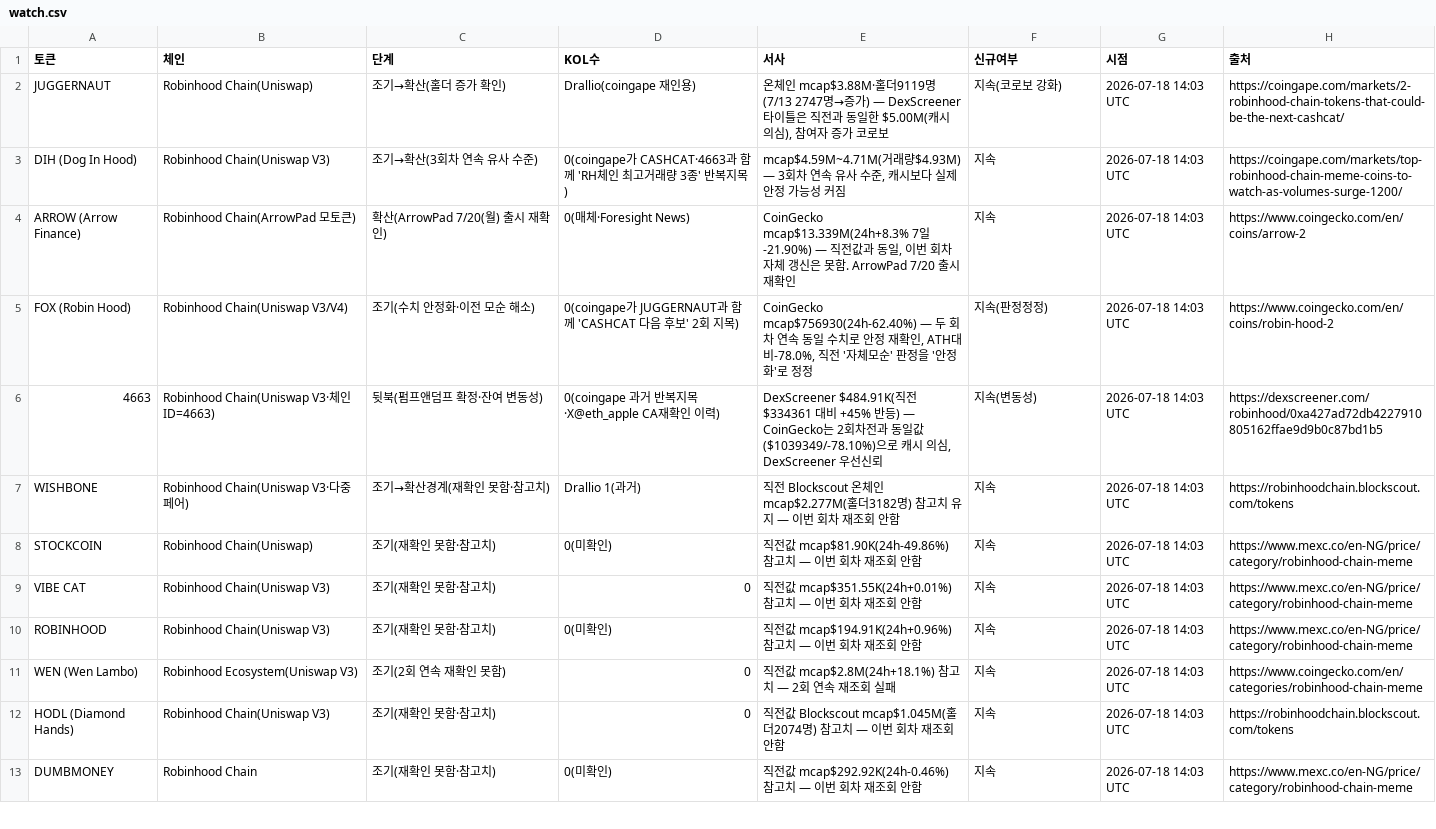
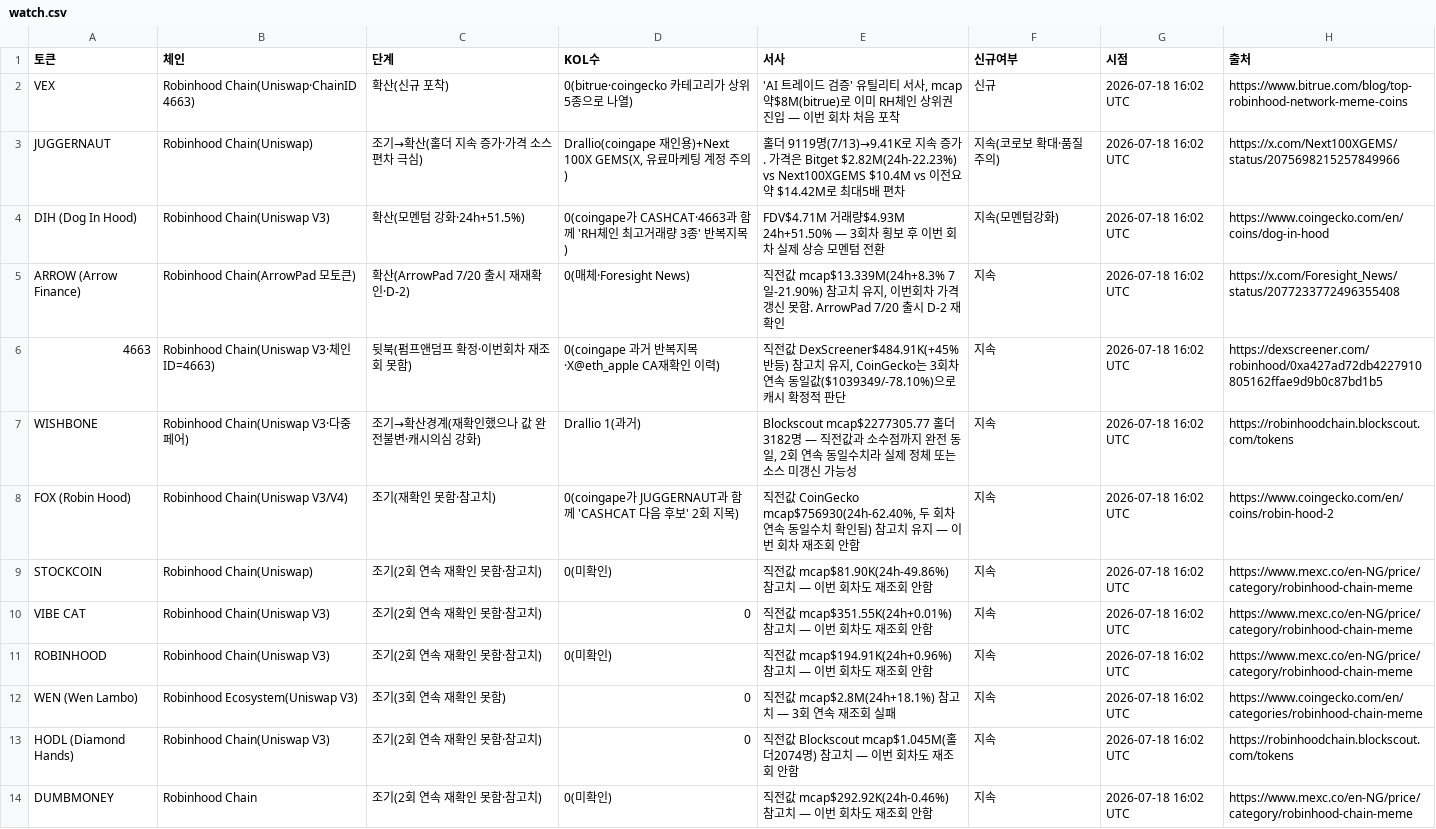
Before and after one commit to HoinKwak/study, a CSV file: research/kol/watch.csv, drawn as a sheet; only a part is shown; removed rows and columns are numbered as before the commit, all else as after; the diff covers the shown part only; the diff names each change by its address in the sheet, - before the commit and + after, or states it on an @@ line.

```diff
--- a/research/kol/watch.csv
+++ b/research/kol/watch.csv
+row 2: VEX | Robinhood Chain(Uniswap·ChainID 4663) | 확산(신규 포착) | 0(bitrue·coingecko 카테고리가 상위5종으로 나열) | 'AI 트레이드 검증' 유틸리티 서사, mcap 약$8M(bitrue)로 이미 RH체인 상위권 진입 — 이번 회차 처음 포착 | 신규 | 2026-07-18 16:02 UTC | https://www.bitrue.com/blog/top-robinhood-network-meme-coins
-C3 (단계): 조기→확산(홀더 증가 확인)
+C3 (단계): 조기→확산(홀더 지속 증가·가격 소스편차 극심)
-D3 (KOL수): Drallio(coingape 재인용)
+D3 (KOL수): Drallio(coingape 재인용)+Next 100X GEMS(X, 유료마케팅 계정 주의)
-E3 (서사): 온체인 mcap$3.88M·홀더9119명(7/13 2747명→증가) — DexScreener 타이틀은 직전과 동일한 $5.00M(캐시 의심), 참여자 증가 코로보
+E3 (서사): 홀더 9119명(7/13)→9.41K로 지속 증가. 가격은 Bitget $2.82M(24h-22.23%) vs Next100XGEMS $10.4M vs 이전요약 $14.42M로 최대5배 편차
-F3 (신규여부): 지속(코로보 강화)
+F3 (신규여부): 지속(코로보 확대·품질 주의)
-G3:G5 (시점): 2026-07-18 14:03 UTC
+G3:G5 (시점): 2026-07-18 16:02 UTC
-H3 (출처): https://coingape.com/markets/2-robinhood-chain-tokens-that-could-be-the-next-cashcat/
+H3 (출처): https://x.com/Next100XGEMS/status/2075698215257849966
-C4 (단계): 조기→확산(3회차 연속 유사 수준)
+C4 (단계): 확산(모멘텀 강화·24h+51.5%)
-E4 (서사): mcap$4.59M~4.71M(거래량$4.93M) — 3회차 연속 유사 수준, 캐시보다 실제 안정 가능성 커짐
+E4 (서사): FDV$4.71M 거래량$4.93M 24h+51.50% — 3회차 횡보 후 이번 회차 실제 상승 모멘텀 전환
-F4 (신규여부): 지속
+F4 (신규여부): 지속(모멘텀강화)
-H4 (출처): https://coingape.com/markets/top-robinhood-chain-meme-coins-to-watch-as-volumes-surge-1200/
+H4 (출처): https://www.coingecko.com/en/coins/dog-in-hood
-C5 (단계): 확산(ArrowPad 7/20(월) 출시 재확인)
+C5 (단계): 확산(ArrowPad 7/20 출시 재재확인·D-2)
-E5 (서사): CoinGecko mcap$13.339M(24h+8.3% 7일-21.90%) — 직전값과 동일, 이번 회차 자체 갱신은 못함. ArrowPad 7/20 출시 재확인
+E5 (서사): 직전값 mcap$13.339M(24h+8.3% 7일-21.90%) 참고치 유지, 이번회차 가격 갱신 못함. ArrowPad 7/20 출시 D-2 재확인
-H5 (출처): https://www.coingecko.com/en/coins/arrow-2
+H5 (출처): https://x.com/Foresight_News/status/2077233772496355408
-row 5: FOX (Robin Hood) | Robinhood Chain(Uniswap V3/V4) | 조기(수치 안정화·이전 모순 해소) | 0(coingape가 JUGGERNAUT과 함께 'CASHCAT 다음 후보' 2회 지목) | CoinGecko mcap$756930(24h-62.40%) — 두 회차 연속 동일 수치로 안정 재확인, ATH대비-78.0%, 직전 '자체모순' 판정을 '안정화'로 정정 | 지속(판정정정) | 2026-07-18 14:03 UTC | https://www.coingecko.com/en/coins/robin-hood-2
-C6 (단계): 뒷북(펌프앤덤프 확정·잔여 변동성)
+C6 (단계): 뒷북(펌프앤덤프 확정·이번회차 재조회 못함)
-E6 (서사): DexScreener $484.91K(직전$334361 대비 +45% 반등) — CoinGecko는 2회차전과 동일값($1039349/-78.10%)으로 캐시 의심, DexScreener 우선신뢰
+E6 (서사): 직전값 DexScreener$484.91K(+45%반등) 참고치 유지, CoinGecko는 3회차 연속 동일값($1039349/-78.10%)으로 캐시 확정적 판단
-F6 (신규여부): 지속(변동성)
+F6 (신규여부): 지속
-G6:G7 (시점): 2026-07-18 14:03 UTC
+G6:G7 (시점): 2026-07-18 16:02 UTC
-C7 (단계): 조기→확산경계(재확인 못함·참고치)
+C7 (단계): 조기→확산경계(재확인했으나 값 완전불변·캐시의심 강화)
-E7 (서사): 직전 Blockscout 온체인 mcap$2.277M(홀더3182명) 참고치 유지 — 이번 회차 재조회 안함
+E7 (서사): Blockscout mcap$2277305.77 홀더3182명 — 직전값과 소수점까지 완전 동일, 2회 연속 동일수치라 실제 정체 또는 소스 미갱신 가능성
+row 8: FOX (Robin Hood) | Robinhood Chain(Uniswap V3/V4) | 조기(재확인 못함·참고치) | 0(coingape가 JUGGERNAUT과 함께 'CASHCAT 다음 후보' 2회 지목) | 직전값 CoinGecko mcap$756930(24h-62.40%, 두 회차 연속 동일수치 확인됨) 참고치 유지 — 이번 회차 재조회 안함 | 지속 | 2026-07-18 16:02 UTC | https://www.coingecko.com/en/coins/robin-hood-2
-C9:C11 (단계): 조기(재확인 못함·참고치)
+C9:C11 (단계): 조기(2회 연속 재확인 못함·참고치)
-E9 (서사): …번 회차 재조회…
+E9 (서사): …번 회차도 재조회…
-G9:G14 (시점): 2026-07-18 14:03 UTC
+G9:G14 (시점): 2026-07-18 16:02 UTC
-E10 (서사): …번 회차 재조회…
+E10 (서사): …번 회차도 재조회…
-E11 (서사): …번 회차 재조회…
+E11 (서사): …번 회차도 재조회…
-C12 (단계): 조기(2회 연속 재확인 못함)
+C12 (단계): 조기(3회 연속 재확인 못함)
-E12 (서사): 직전값 mcap$2.8M(24h+18.1%) 참고치 — 2회 연속 재조회 실패
+E12 (서사): 직전값 mcap$2.8M(24h+18.1%) 참고치 — 3회 연속 재조회 실패
-C13:C14 (단계): 조기(재확인 못함·참고치)
+C13:C14 (단계): 조기(2회 연속 재확인 못함·참고치)
-E13 (서사): …번 회차 재조회…
+E13 (서사): …번 회차도 재조회…
-E14 (서사): …번 회차 재조회…
+E14 (서사): …번 회차도 재조회…
```
Also changed, not shown: 1 added row, 2 removed rows and 26 edited cells elsewhere in this file, 2 other files.
